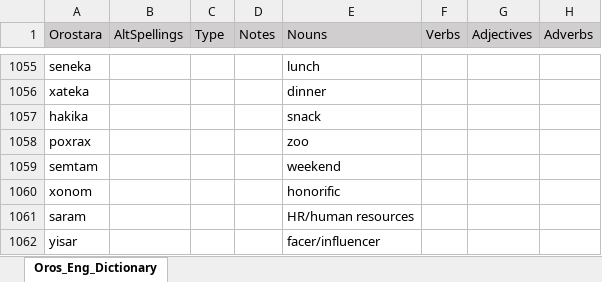
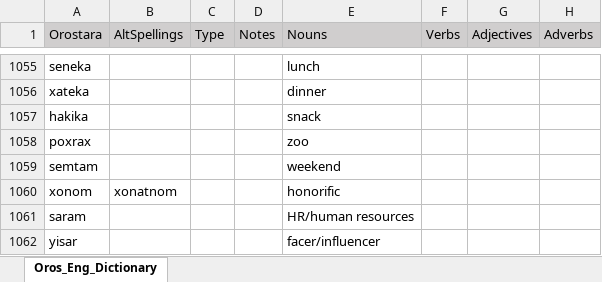
Before and after one commit to orostara/Orostara-Dictionary, an Excel workbook: files/Oros_Eng_Dictionary.xlsx, sheet Oros_Eng_Dictionary, drawn as a sheet; only a part is shown, gaps mark what is left out; values as stored, in another font and other column widths than the file's, no borders; table styles not drawn; the diff covers the shown part only; the diff names each change by its address in the sheet, - before the commit and + after, or states it on an @@ line.

```diff
--- a/files/Oros_Eng_Dictionary.xlsx (sheet Oros_Eng_Dictionary)
+++ b/files/Oros_Eng_Dictionary.xlsx (sheet Oros_Eng_Dictionary)
-B1060 (AltSpellings): (empty)
+B1060 (AltSpellings): xonatnom
```
Also changed, not shown: 6 added rows and 20 edited cells elsewhere in this sheet, 2 other files.
